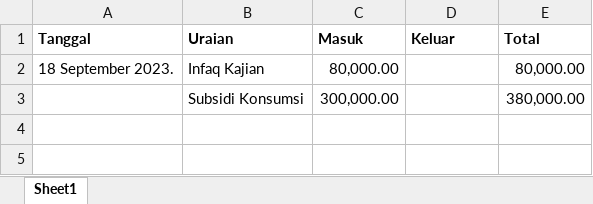
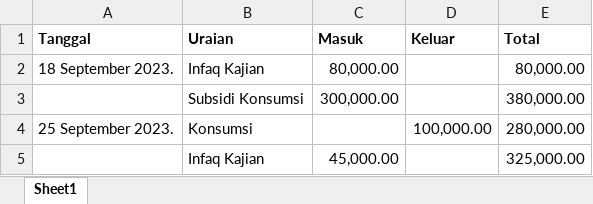
Before and after one commit to mzaini30/laptop, an Excel workbook: dakwah/pembukuan.xlsx, sheet Sheet1, drawn as a sheet; values as stored, in another font and other column widths than the file's, no borders; the diff names each change by its address in the sheet, - before the commit and + after, or states it on an @@ line.

Commit message:
update pembukuan

```diff
--- a/dakwah/pembukuan.xlsx (sheet Sheet1)
+++ b/dakwah/pembukuan.xlsx (sheet Sheet1)
+row 4: 25 September 2023. | Konsumsi |  | 100,000.00 | 280,000.00
+row 5:  | Infaq Kajian | 45,000.00 |  | 325,000.00
```
